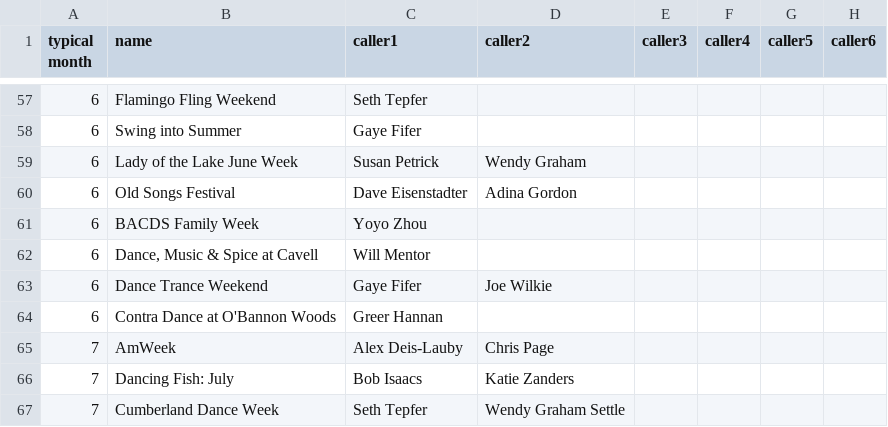
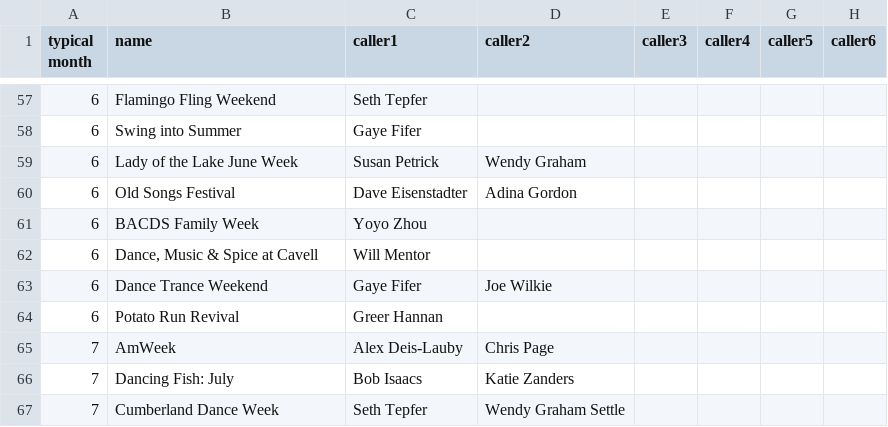
Before and after one commit to jeffkaufman/trycontra, a TSV file: events-raw-2024.tsv, drawn as a sheet; only a part is shown, gaps mark what is left out; the diff names each change by its address in the sheet, - before the commit and + after, or states it on an @@ line.

Commit message:
sync with spreadsheet

```diff
--- a/events-raw-2024.tsv
+++ b/events-raw-2024.tsv
-B64 (name): Contra Dance at O'Bannon Woods
+B64 (name): Potato Run Revival
```
Also changed, not shown: 1 other file.
